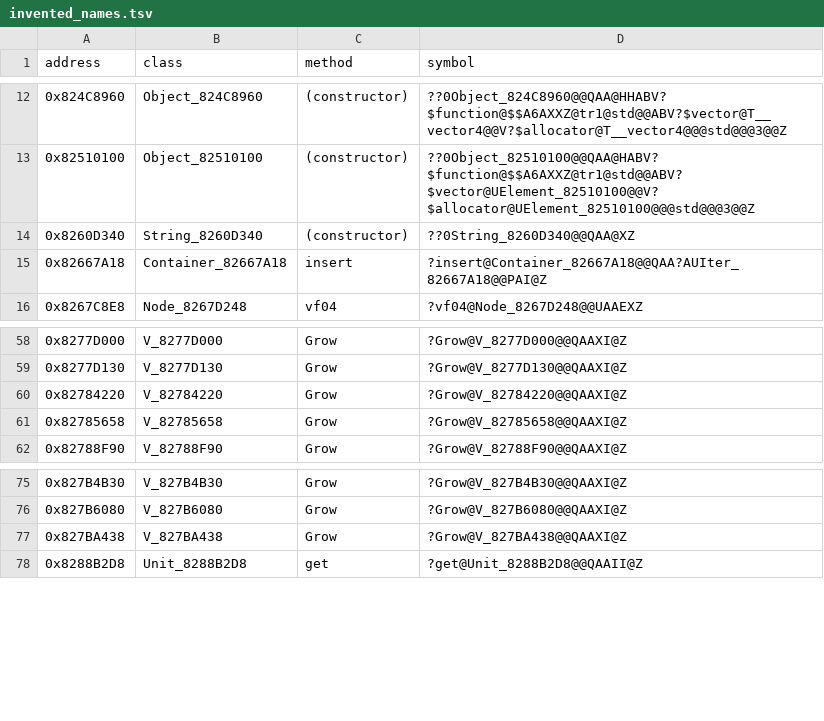
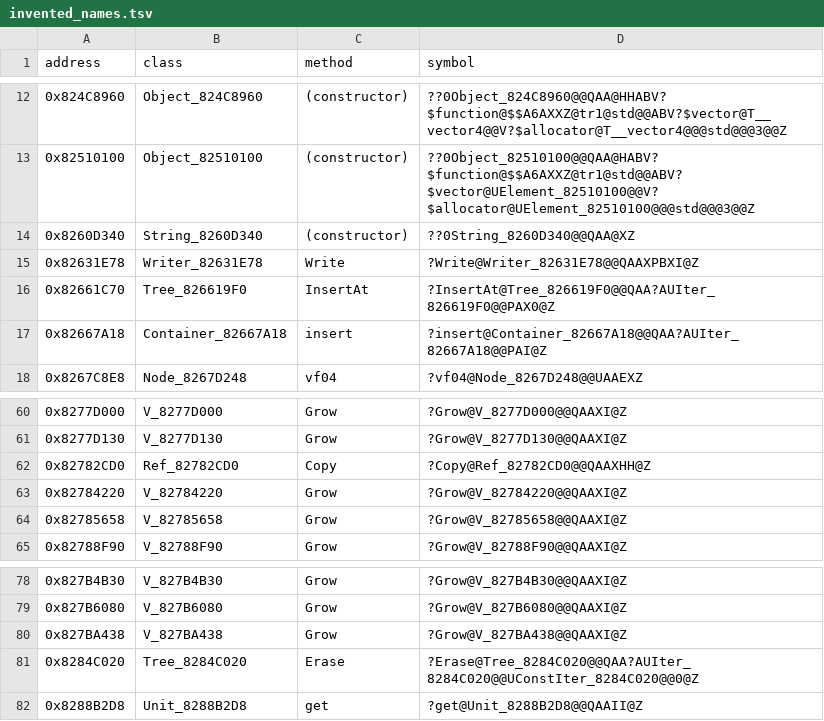
Before and after one commit to ZebulanStanphill/Kinect-Sports-Decomp, a TSV file: docs/invented_names.tsv, drawn as a sheet; only a part is shown, gaps mark what is left out; the diff names each change by its address in the sheet, - before the commit and + after, or states it on an @@ line.

```diff
--- a/docs/invented_names.tsv
+++ b/docs/invented_names.tsv
+row 15: 0x82631E78 | Writer_82631E78 | Write | ?Write@Writer_82631E78@@QAAXPBXI@Z
+row 16: 0x82661C70 | Tree_826619F0 | InsertAt | ?InsertAt@Tree_826619F0@@QAA?AUIter_826619F0@@PAX0@Z
+row 62: 0x82782CD0 | Ref_82782CD0 | Copy | ?Copy@Ref_82782CD0@@QAAXHH@Z
+row 81: 0x8284C020 | Tree_8284C020 | Erase | ?Erase@Tree_8284C020@@QAA?AUIter_8284C020@@UConstIter_8284C020@@0@Z
```
Also changed, not shown: 24 other files.
